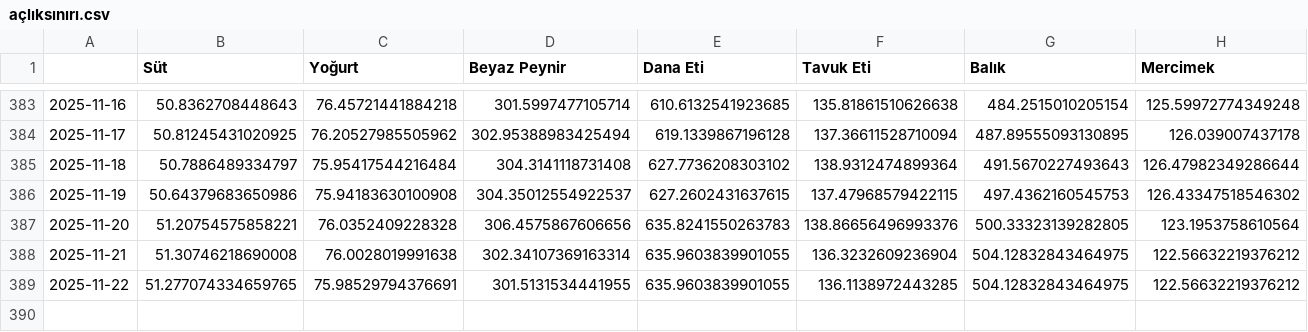
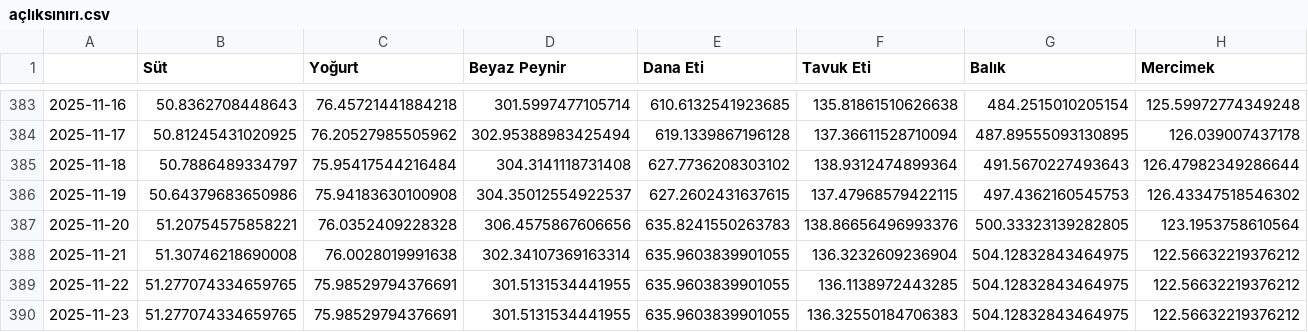
Before and after one commit to kaboya19/web-tufe-flask, a CSV file: açlıksınırı.csv, drawn as a sheet; only a part is shown, gaps mark what is left out; rows hold the shown columns only; the diff names each change by its address in the sheet, - before the commit and + after, or states it on an @@ line.

```diff
--- a/açlıksınırı.csv
+++ b/açlıksınırı.csv
+row 390: 2025-11-23 | 51.277074334659765 | 75.98529794376691 | 301.5131534441955 | 635.9603839901055 | 136.32550184706383 | 504.12832843464975 | 122.56632219376212
```
Also changed, not shown: gruplar_int.csv, harcama_grupları.csv, 13 other files.
